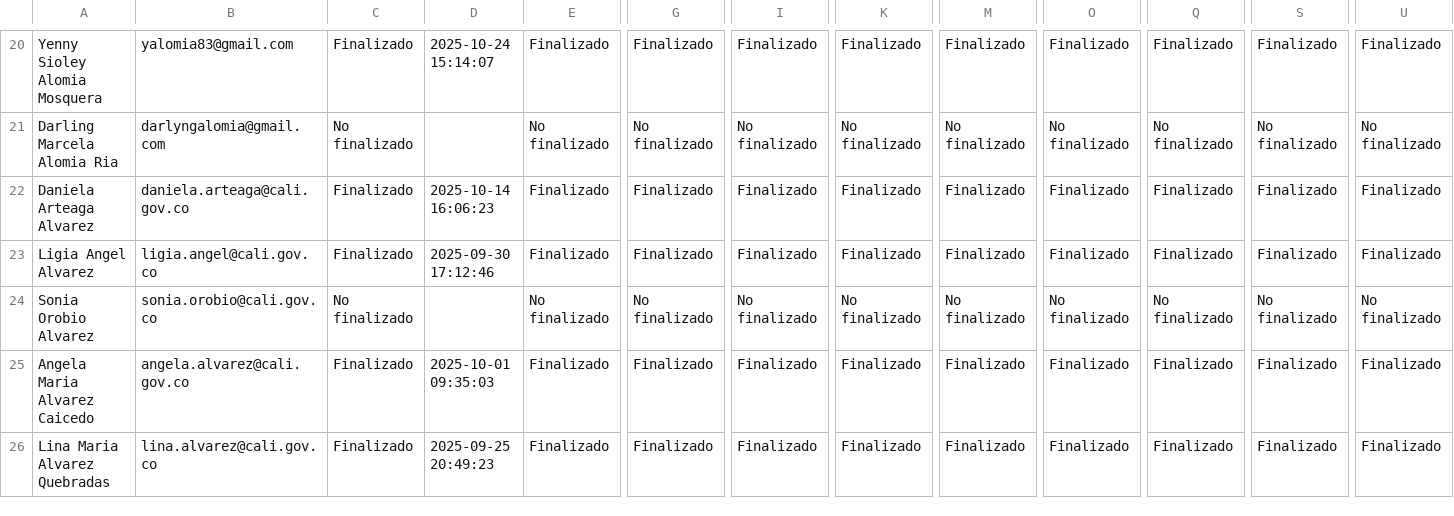
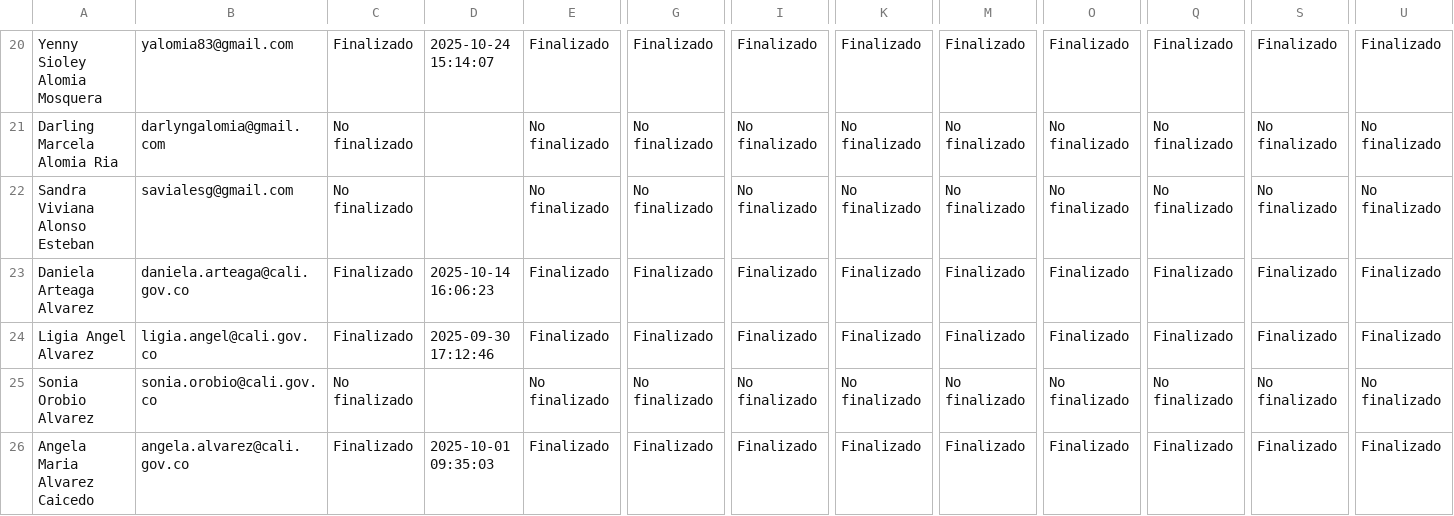
Before and after one commit to SecSaludCali/Tesis_Moodle, a CSV file: descargas_moodle/progress.sello_012025.csv, drawn as a sheet; only a part is shown, gaps mark what is left out; the shorter side is filled out with more unchanged rows; rows hold the shown columns only; the diff covers the shown part only; the diff names each change by its address in the sheet, - before the commit and + after, or states it on an @@ line.

```diff
--- a/descargas_moodle/progress.sello_012025.csv
+++ b/descargas_moodle/progress.sello_012025.csv
+row 22: Sandra Viviana Alonso Esteban | savialesg@gmail.com | No finalizado |  | No finalizado | No finalizado | No finalizado | No finalizado | No finalizado | No finalizado | No finalizado | No finalizado | No finalizado
```
Also changed, not shown: 5 added rows and 20 edited cells elsewhere in this file, descargas_moodle/progress.acm_02_2026.csv, descargas_moodle/progress.dac_01_2026.csv, 5 other files.
